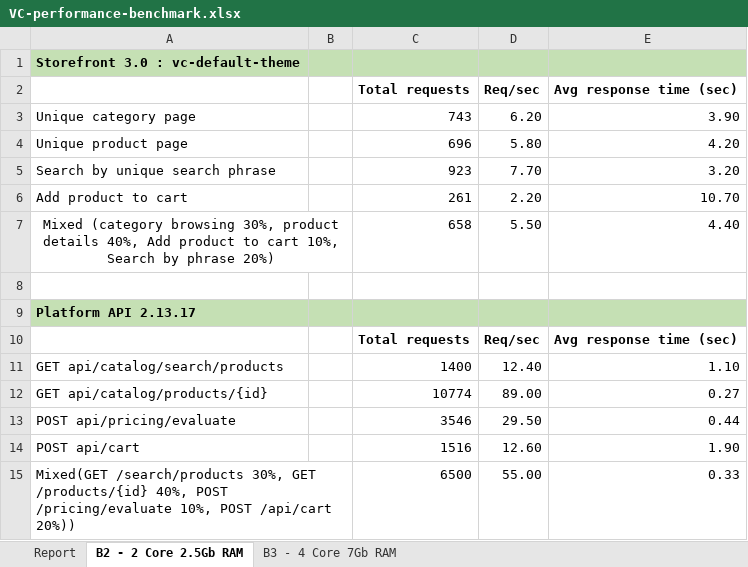
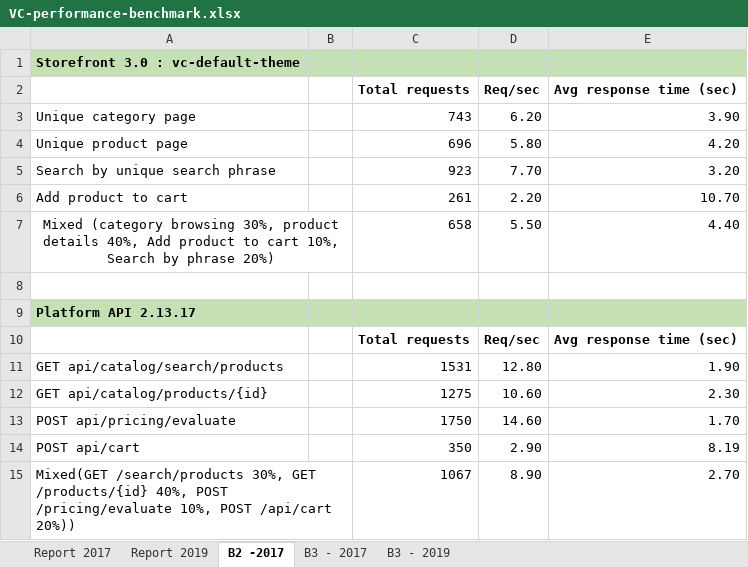
Before and after one commit to VirtoCommerce/vc-benchmark, an Excel workbook: VC-performance-benchmark.xlsx, sheet B2 -2017, drawn as a sheet; values as stored, in another font and other column widths than the file's, no borders; the diff names each change by its address in the sheet, - before the commit and + after, or states it on an @@ line.

```diff
--- a/VC-performance-benchmark.xlsx (sheet B2 -2017)
+++ b/VC-performance-benchmark.xlsx (sheet B2 -2017)
-sheet tab: Report
+sheet tab: Report 2017
-sheet tab: B2 - 2 Core 2.5Gb RAM
+sheet tab: B2 -2017
-sheet tab: B3 - 4 Core 7Gb RAM
+sheet tab: B3 - 2017
+sheet tab: Report 2019
+sheet tab: B3 - 2019
-C11 (Total requests): 1400
+C11 (Total requests): 1531
-D11 (Req/sec): 12.40
+D11 (Req/sec): 12.80
-E11 (Avg response time (sec)): 1.10
+E11 (Avg response time (sec)): 1.90
-C12 (Total requests): 10774
+C12 (Total requests): 1275
-D12 (Req/sec): 89.00
+D12 (Req/sec): 10.60
-E12 (Avg response time (sec)): 0.27
+E12 (Avg response time (sec)): 2.30
-C13 (Total requests): 3546
+C13 (Total requests): 1750
-D13 (Req/sec): 29.50
+D13 (Req/sec): 14.60
-E13 (Avg response time (sec)): 0.44
+E13 (Avg response time (sec)): 1.70
-C14 (Total requests): 1516
+C14 (Total requests): 350
-D14 (Req/sec): 12.60
+D14 (Req/sec): 2.90
-E14 (Avg response time (sec)): 1.90
+E14 (Avg response time (sec)): 8.19
-C15 (Total requests): 6500
+C15 (Total requests): 1067
-D15 (Req/sec): 55.00
+D15 (Req/sec): 8.90
-E15 (Avg response time (sec)): 0.33
+E15 (Avg response time (sec)): 2.70
```
Also changed, not shown: charts or pictures, 17 other files.
